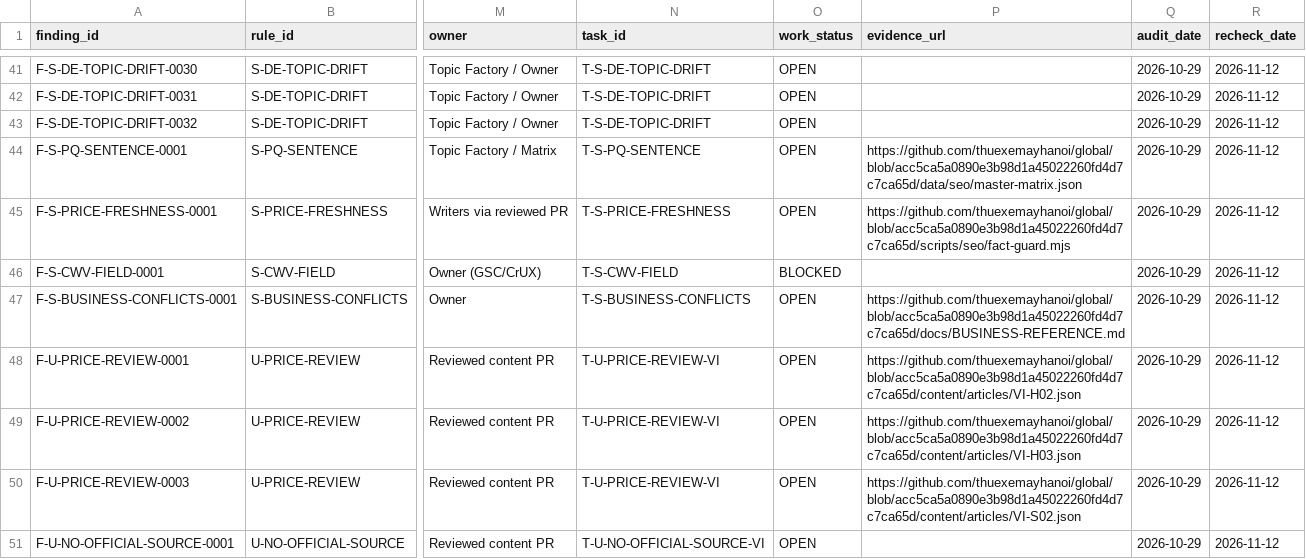
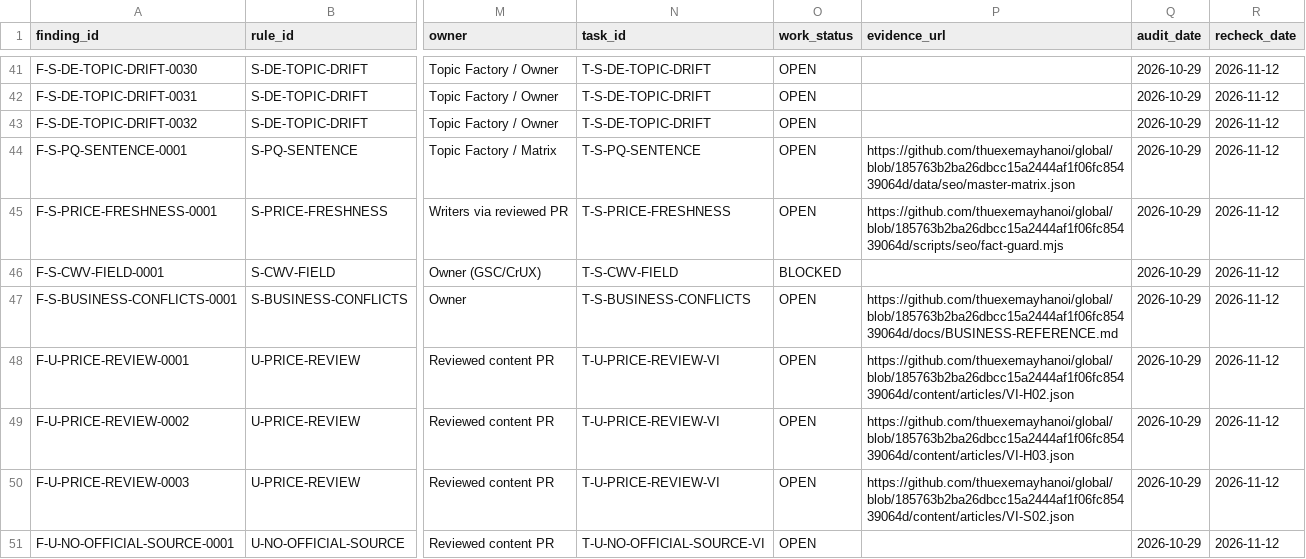
Before and after one commit to thuexemayhanoi/global, a CSV file: reports/seo/data/findings.csv, drawn as a sheet; only a part is shown, gaps mark what is left out; the diff covers the shown part only; the diff names each change by its address in the sheet, - before the commit and + after, or states it on an @@ line.

```diff
--- a/reports/seo/data/findings.csv
+++ b/reports/seo/data/findings.csv
-P44 (evidence_url): https://github.com/thuexemayhanoi/global/blob/acc5ca5a0890e3b98d1a45022260fd4d7c7ca65d/data/seo/master-matrix.json
+P44 (evidence_url): https://github.com/thuexemayhanoi/global/blob/185763b2ba26dbcc15a2444af1f06fc85439064d/data/seo/master-matrix.json
-P45 (evidence_url): https://github.com/thuexemayhanoi/global/blob/acc5ca5a0890e3b98d1a45022260fd4d7c7ca65d/scripts/seo/fact-guard.mjs
+P45 (evidence_url): https://github.com/thuexemayhanoi/global/blob/185763b2ba26dbcc15a2444af1f06fc85439064d/scripts/seo/fact-guard.mjs
-P47 (evidence_url): https://github.com/thuexemayhanoi/global/blob/acc5ca5a0890e3b98d1a45022260fd4d7c7ca65d/docs/BUSINESS-REFERENCE.md
+P47 (evidence_url): https://github.com/thuexemayhanoi/global/blob/185763b2ba26dbcc15a2444af1f06fc85439064d/docs/BUSINESS-REFERENCE.md
-P48 (evidence_url): https://github.com/thuexemayhanoi/global/blob/acc5ca5a0890e3b98d1a45022260fd4d7c7ca65d/content/articles/VI-H02.json
+P48 (evidence_url): https://github.com/thuexemayhanoi/global/blob/185763b2ba26dbcc15a2444af1f06fc85439064d/content/articles/VI-H02.json
-P49 (evidence_url): https://github.com/thuexemayhanoi/global/blob/acc5ca5a0890e3b98d1a45022260fd4d7c7ca65d/content/articles/VI-H03.json
+P49 (evidence_url): https://github.com/thuexemayhanoi/global/blob/185763b2ba26dbcc15a2444af1f06fc85439064d/content/articles/VI-H03.json
-P50 (evidence_url): https://github.com/thuexemayhanoi/global/blob/acc5ca5a0890e3b98d1a45022260fd4d7c7ca65d/content/articles/VI-S02.json
+P50 (evidence_url): https://github.com/thuexemayhanoi/global/blob/185763b2ba26dbcc15a2444af1f06fc85439064d/content/articles/VI-S02.json
```
Also changed, not shown: 92 edited cells elsewhere in this file, docs/seo-matrix/CONTENT-SEO-MATRIX.csv, docs/seo-matrix/MASTER-SEO-MATRIX.csv, 13 other files.
